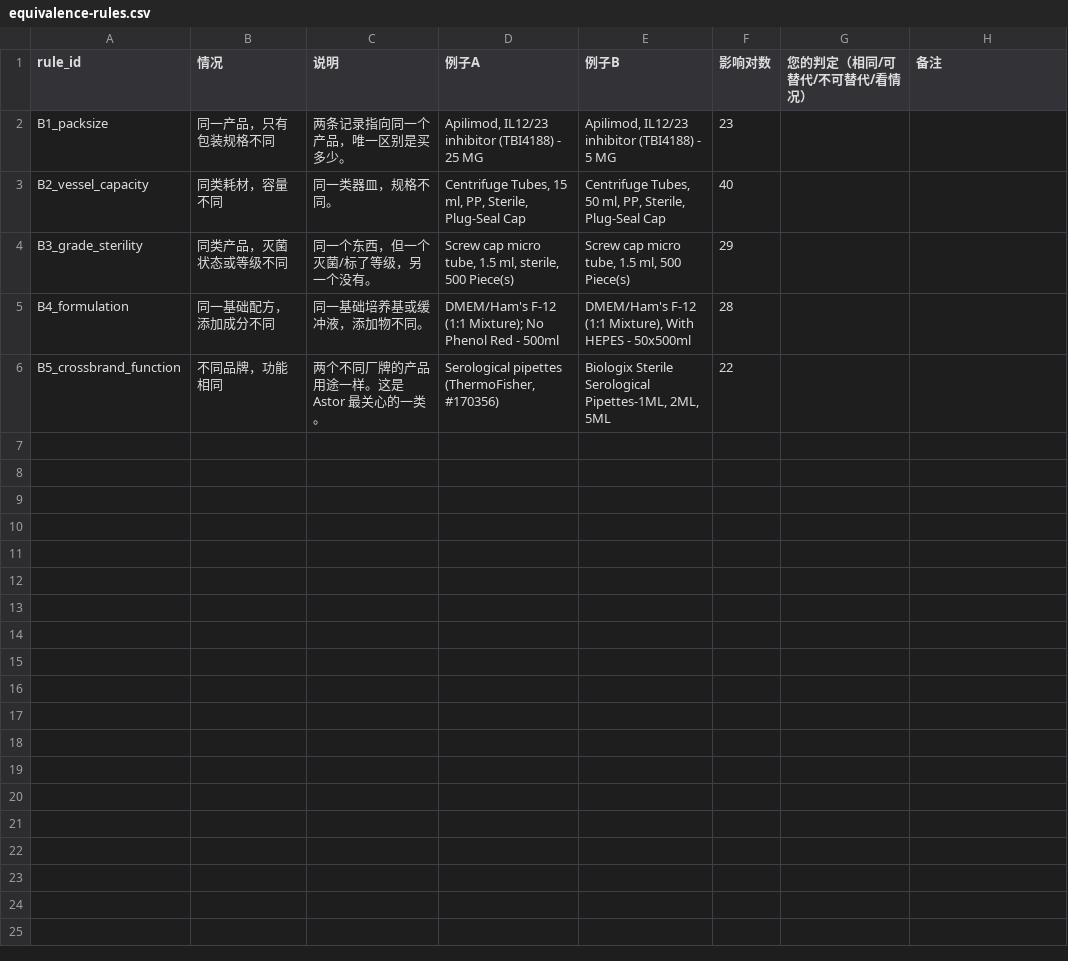
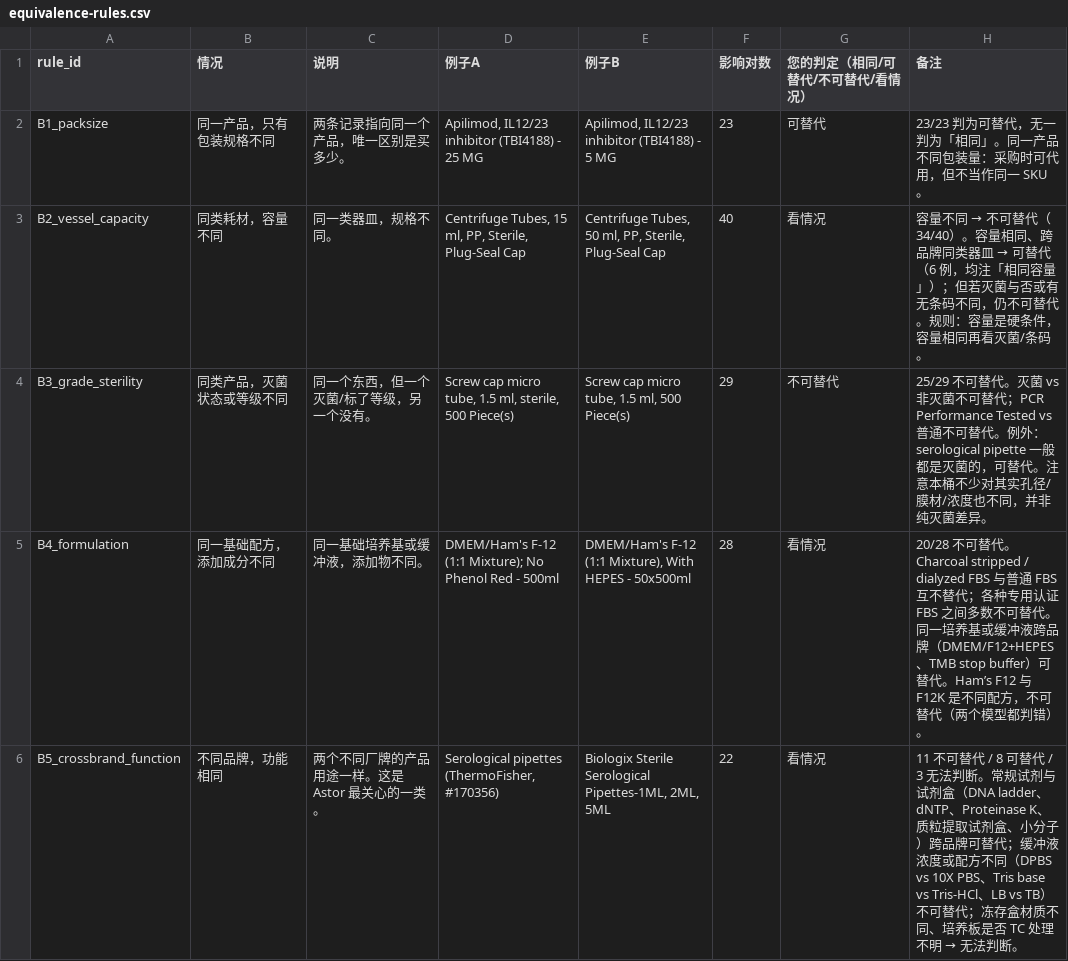
Before and after one commit to Opengundumstyle/astorAI, a CSV file: docs/curation/equivalence-rules.csv, drawn as a sheet.

```diff
--- a/docs/curation/equivalence-rules.csv
+++ b/docs/curation/equivalence-rules.csv
@@ -1,6 +1,6 @@
 rule_id,情况,说明,例子A,例子B,影响对数,您的判定（相同/可替代/不可替代/看情况）,备注
-B1_packsize,同一产品，只有包装规格不同,两条记录指向同一个产品，唯一区别是买多少。,"Apilimod, IL12/23 inhibitor (TBI4188) - 25 MG","Apilimod, IL12/23 inhibitor (TBI4188) - 5 MG",23,,
-B2_vessel_capacity,同类耗材，容量不同,同一类器皿，规格不同。,"Centrifuge Tubes, 15 ml, PP, Sterile, Plug-Seal Cap","Centrifuge Tubes, 50 ml, PP, Sterile, Plug-Seal Cap",40,,
-B3_grade_sterility,同类产品，灭菌状态或等级不同,同一个东西，但一个灭菌/标了等级，另一个没有。,"Screw cap micro tube, 1.5 ml, sterile, 500 Piece(s)","Screw cap micro tube, 1.5 ml, 500 Piece(s)",29,,
-B4_formulation,同一基础配方，添加成分不同,同一基础培养基或缓冲液，添加物不同。,DMEM/Ham's F-12 (1:1 Mixture); No Phenol Red - 500ml,"DMEM/Ham's F-12 (1:1 Mixture), With HEPES - 50x500ml",28,,
-B5_crossbrand_function,不同品牌，功能相同,两个不同厂牌的产品用途一样。这是 Astor 最关心的一类。,"Serological pipettes (ThermoFisher, #170356)","Biologix Sterile Serological Pipettes-1ML, 2ML, 5ML",22,,
+B1_packsize,同一产品，只有包装规格不同,两条记录指向同一个产品，唯一区别是买多少。,"Apilimod, IL12/23 inhibitor (TBI4188) - 25 MG","Apilimod, IL12/23 inhibitor (TBI4188) - 5 MG",23,可替代,23/23 判为可替代，无一判为「相同」。同一产品不同包装量：采购时可代用，但不当作同一 SKU。
+B2_vessel_capacity,同类耗材，容量不同,同一类器皿，规格不同。,"Centrifuge Tubes, 15 ml, PP, Sterile, Plug-Seal Cap","Centrifuge Tubes, 50 ml, PP, Sterile, Plug-Seal Cap",40,看情况,容量不同 → 不可替代（34/40）。容量相同、跨品牌同类器皿 → 可替代（6 例，均注「相同容量」）；但若灭菌与否或有无条码不同，仍不可替代。规则：容量是硬条件，容量相同再看灭菌/条码。
+B3_grade_sterility,同类产品，灭菌状态或等级不同,同一个东西，但一个灭菌/标了等级，另一个没有。,"Screw cap micro tube, 1.5 ml, sterile, 500 Piece(s)","Screw cap micro tube, 1.5 ml, 500 Piece(s)",29,不可替代,25/29 不可替代。灭菌 vs 非灭菌不可替代；PCR Performance Tested vs 普通不可替代。例外：serological pipette 一般都是灭菌的，可替代。注意本桶不少对其实孔径/膜材/浓度也不同，并非纯灭菌差异。
+B4_formulation,同一基础配方，添加成分不同,同一基础培养基或缓冲液，添加物不同。,DMEM/Ham's F-12 (1:1 Mixture); No Phenol Red - 500ml,"DMEM/Ham's F-12 (1:1 Mixture), With HEPES - 50x500ml",28,看情况,20/28 不可替代。Charcoal stripped / dialyzed FBS 与普通 FBS 互不替代；各种专用认证 FBS 之间多数不可替代。同一培养基或缓冲液跨品牌（DMEM/F12+HEPES、TMB stop buffer）可替代。Ham’s F12 与 F12K 是不同配方，不可替代（两个模型都判错）。
+B5_crossbrand_function,不同品牌，功能相同,两个不同厂牌的产品用途一样。这是 Astor 最关心的一类。,"Serological pipettes (ThermoFisher, #170356)","Biologix Sterile Serological Pipettes-1ML, 2ML, 5ML",22,看情况,11 不可替代 / 8 可替代 / 3 无法判断。常规试剂与试剂盒（DNA ladder、dNTP、Proteinase K、质粒提取试剂盒、小分子）跨品牌可替代；缓冲液浓度或配方不同（DPBS vs 10X PBS、Tris base vs Tris-HCl、LB vs TB）不可替代；冻存盒材质不同、培养板是否 TC 处理不明 → 无法判断。
```
Also changed, not shown: 9 other files.
